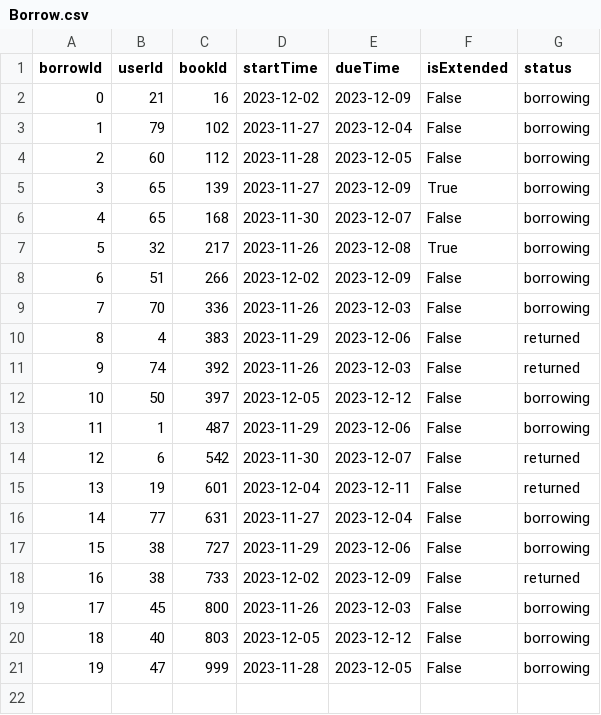
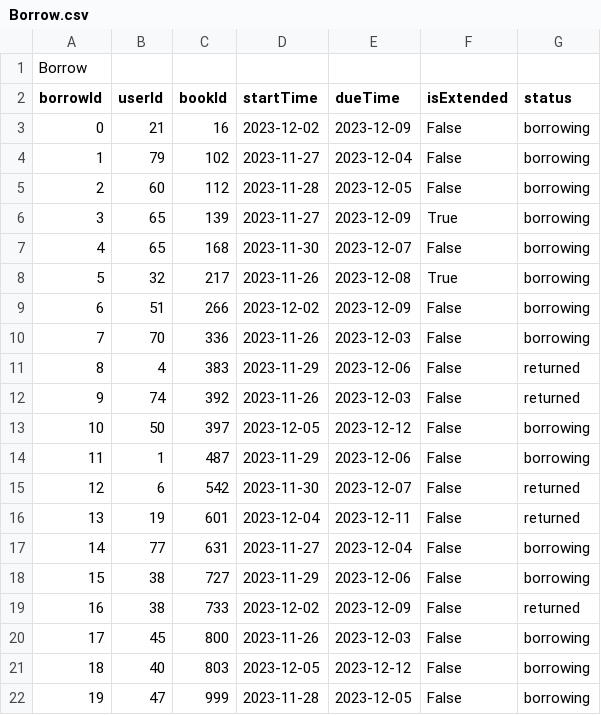
Before and after one commit to DPteam13/DP2023, a CSV file: Holup/Dbase/Borrow.csv, drawn as a sheet.

```diff
--- a/Holup/Dbase/Borrow.csv
+++ b/Holup/Dbase/Borrow.csv
@@ -1 +1,2 @@
+Borrow
 borrowId,userId,bookId,startTime,dueTime,isExtended,status
```
Also changed, not shown: Holup/Dbase/Book.csv, Holup/Dbase/Reservation.csv, 2 other files.
